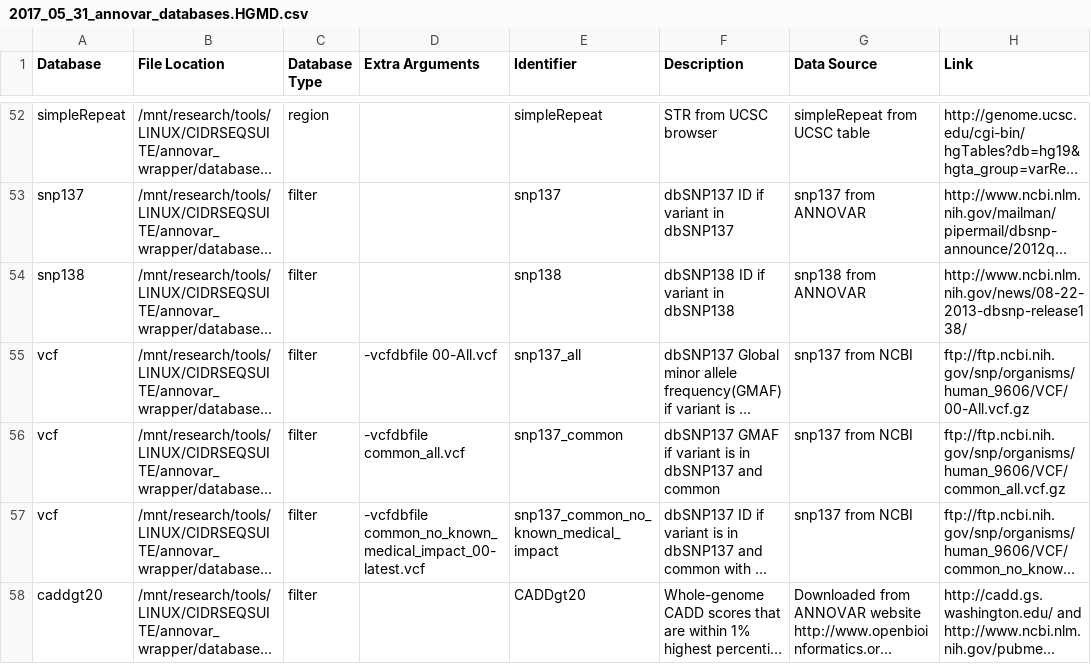
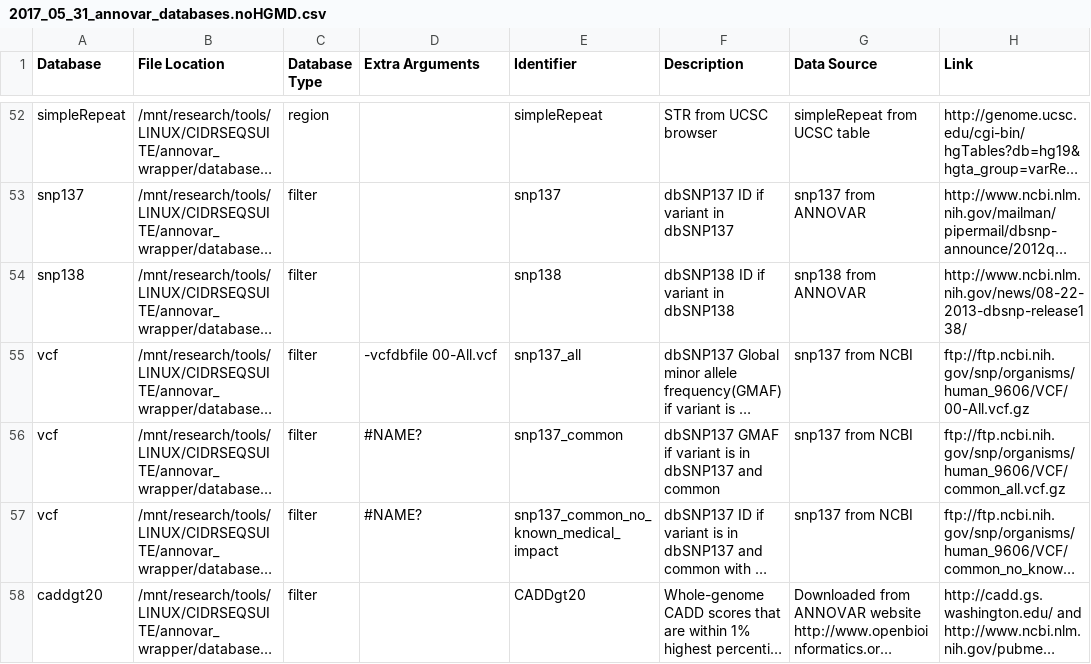
Before and after one commit to Kurt-Hetrick/CIDR_SEQ_CAPTURE_JOINT_CALL, a CSV file: CMG/2017_05_31_annovar_databases.noHGMD.csv (was CMG/2017_05_31_annovar_databases.HGMD.csv), drawn as a sheet; only a part is shown, gaps mark what is left out; long unchanged cells end in …; the diff covers the shown part only; the diff names each change by its address in the sheet, - before the commit and + after, or states it on an @@ line.

```diff
--- a/CMG/2017_05_31_annovar_databases.HGMD.csv
+++ b/CMG/2017_05_31_annovar_databases.noHGMD.csv
-D56 (Extra Arguments): -vcfdbfile common_all.vcf
+D56 (Extra Arguments): #NAME?
-D57 (Extra Arguments): -vcfdbfile common_no_known_medical_impact_00-latest.vcf
+D57 (Extra Arguments): #NAME?
```
Also changed, not shown: 1 removed row and 9 edited cells elsewhere in this file, 2 other files.
